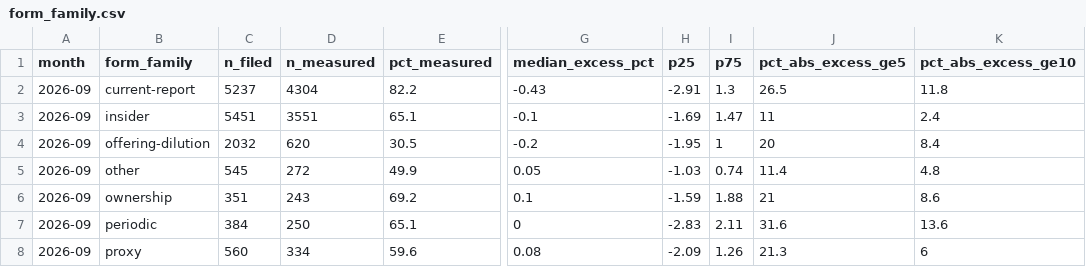
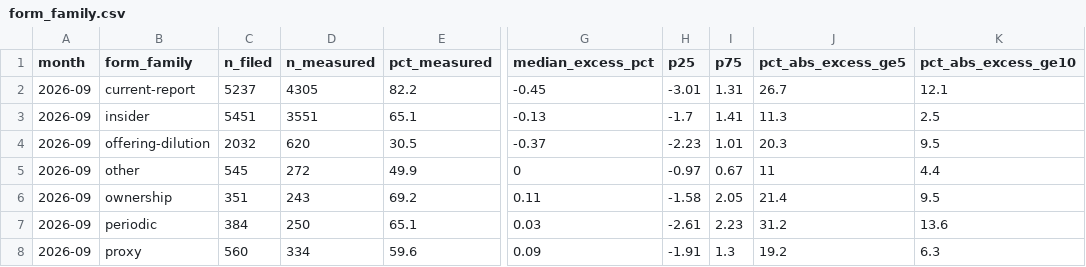
Before and after one commit to WiseekAI/wiseek-datasets, a CSV file: data/2026-09/form_family.csv, drawn as a sheet; only a part is shown, gaps mark what is left out; the diff names each change by its address in the sheet, - before the commit and + after, or states it on an @@ line.

```diff
--- a/data/2026-09/form_family.csv
+++ b/data/2026-09/form_family.csv
-D2 (n_measured): 4304
+D2 (n_measured): 4305
-G2 (median_excess_pct): -0.43
+G2 (median_excess_pct): -0.45
-H2 (p25): -2.91
+H2 (p25): -3.01
-I2 (p75): 1.3
+I2 (p75): 1.31
-J2 (pct_abs_excess_ge5): 26.5
+J2 (pct_abs_excess_ge5): 26.7
-K2 (pct_abs_excess_ge10): 11.8
+K2 (pct_abs_excess_ge10): 12.1
-G3 (median_excess_pct): -0.1
+G3 (median_excess_pct): -0.13
-H3 (p25): -1.69
+H3 (p25): -1.7
-I3 (p75): 1.47
+I3 (p75): 1.41
-J3 (pct_abs_excess_ge5): 11
+J3 (pct_abs_excess_ge5): 11.3
-K3 (pct_abs_excess_ge10): 2.4
+K3 (pct_abs_excess_ge10): 2.5
-G4 (median_excess_pct): -0.2
+G4 (median_excess_pct): -0.37
-H4 (p25): -1.95
+H4 (p25): -2.23
-I4 (p75): 1
+I4 (p75): 1.01
-J4 (pct_abs_excess_ge5): 20
+J4 (pct_abs_excess_ge5): 20.3
-K4 (pct_abs_excess_ge10): 8.4
+K4 (pct_abs_excess_ge10): 9.5
-G5 (median_excess_pct): 0.05
+G5 (median_excess_pct): 0
-H5 (p25): -1.03
+H5 (p25): -0.97
-I5 (p75): 0.74
+I5 (p75): 0.67
-J5 (pct_abs_excess_ge5): 11.4
+J5 (pct_abs_excess_ge5): 11
-K5 (pct_abs_excess_ge10): 4.8
+K5 (pct_abs_excess_ge10): 4.4
-G6 (median_excess_pct): 0.1
+G6 (median_excess_pct): 0.11
-H6 (p25): -1.59
+H6 (p25): -1.58
-I6 (p75): 1.88
+I6 (p75): 2.05
-J6 (pct_abs_excess_ge5): 21
+J6 (pct_abs_excess_ge5): 21.4
-K6 (pct_abs_excess_ge10): 8.6
+K6 (pct_abs_excess_ge10): 9.5
-G7 (median_excess_pct): 0
+G7 (median_excess_pct): 0.03
-H7 (p25): -2.83
+H7 (p25): -2.61
-I7 (p75): 2.11
+I7 (p75): 2.23
-J7 (pct_abs_excess_ge5): 31.6
+J7 (pct_abs_excess_ge5): 31.2
-G8 (median_excess_pct): 0.08
+G8 (median_excess_pct): 0.09
-H8 (p25): -2.09
+H8 (p25): -1.91
-I8 (p75): 1.26
+I8 (p75): 1.3
-J8 (pct_abs_excess_ge5): 21.3
+J8 (pct_abs_excess_ge5): 19.2
-K8 (pct_abs_excess_ge10): 6
+K8 (pct_abs_excess_ge10): 6.3
```
Also changed, not shown: data/2026-08/form_family.csv, data/2026-08/impact_by_score.csv, 25 other files.
